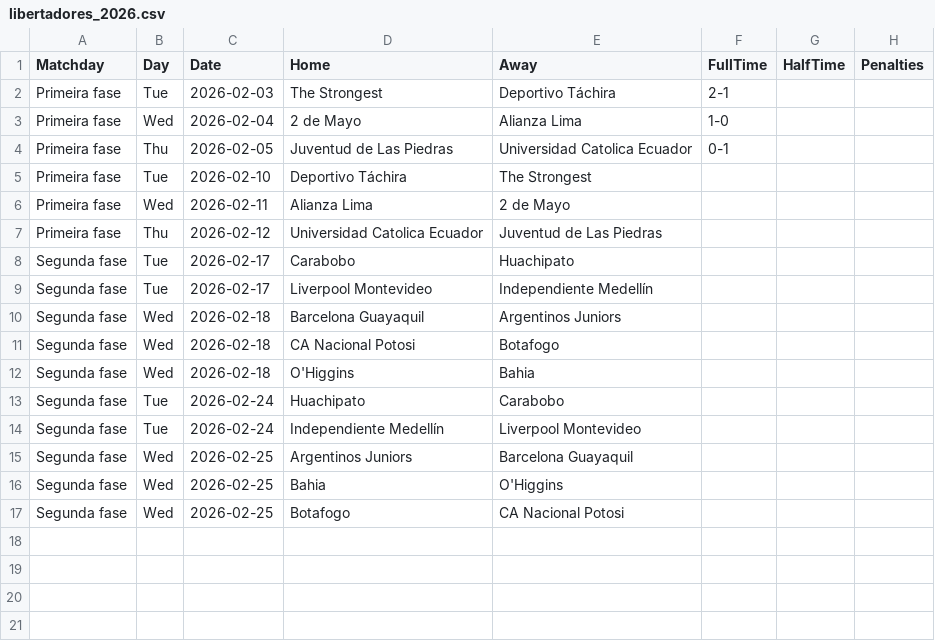
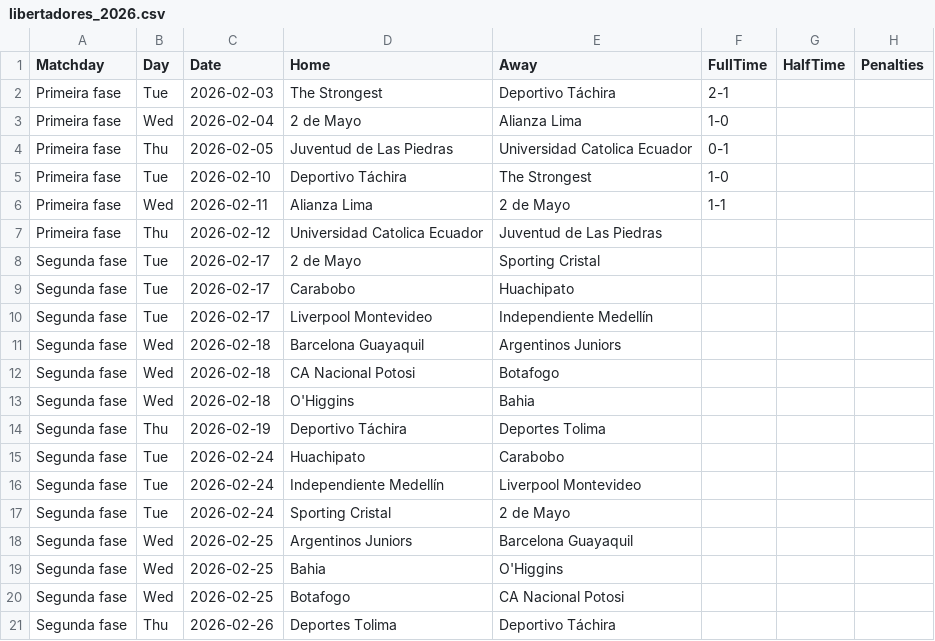
Before and after one commit to joaopssa/BISS, a CSV file: Backend/data/matches/libertadores/libertadores_2026.csv, drawn as a sheet.

```diff
--- a/Backend/data/matches/libertadores/libertadores_2026.csv
+++ b/Backend/data/matches/libertadores/libertadores_2026.csv
@@ -4,5 +4,6 @@ Primeira fase,Wed,2026-02-04,2 de Mayo,Alianza Lima,1-0,,
 Primeira fase,Thu,2026-02-05,Juventud de Las Piedras,Universidad Catolica Ecuador,0-1,,
-Primeira fase,Tue,2026-02-10,Deportivo Táchira,The Strongest,,,
-Primeira fase,Wed,2026-02-11,Alianza Lima,2 de Mayo,,,
+Primeira fase,Tue,2026-02-10,Deportivo Táchira,The Strongest,1-0,,
+Primeira fase,Wed,2026-02-11,Alianza Lima,2 de Mayo,1-1,,
 Primeira fase,Thu,2026-02-12,Universidad Catolica Ecuador,Juventud de Las Piedras,,,
+Segunda fase,Tue,2026-02-17,2 de Mayo,Sporting Cristal,,,
 Segunda fase,Tue,2026-02-17,Carabobo,Huachipato,,,
@@ -12,4 +13,6 @@ Segunda fase,Wed,2026-02-18,CA Nacional Potosi,Botafogo,,,
 Segunda fase,Wed,2026-02-18,O'Higgins,Bahia,,,
+Segunda fase,Thu,2026-02-19,Deportivo Táchira,Deportes Tolima,,,
 Segunda fase,Tue,2026-02-24,Huachipato,Carabobo,,,
 Segunda fase,Tue,2026-02-24,Independiente Medellín,Liverpool Montevideo,,,
+Segunda fase,Tue,2026-02-24,Sporting Cristal,2 de Mayo,,,
 Segunda fase,Wed,2026-02-25,Argentinos Juniors,Barcelona Guayaquil,,,
@@ -17 +20,2 @@ Segunda fase,Wed,2026-02-25,Bahia,O'Higgins,,,
 Segunda fase,Wed,2026-02-25,Botafogo,CA Nacional Potosi,,,
+Segunda fase,Thu,2026-02-26,Deportes Tolima,Deportivo Táchira,,,
```
Also changed, not shown: Backend/data/matches/laliga/laliga_2025_26.csv, Backend/data/matches/premier-league/2025_26_premierleague.csv, 10 other files.
